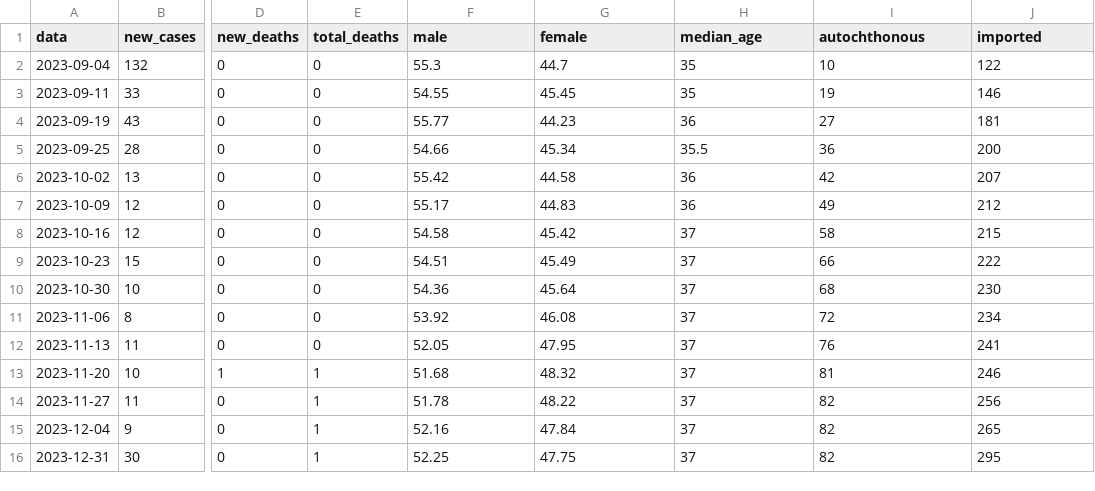
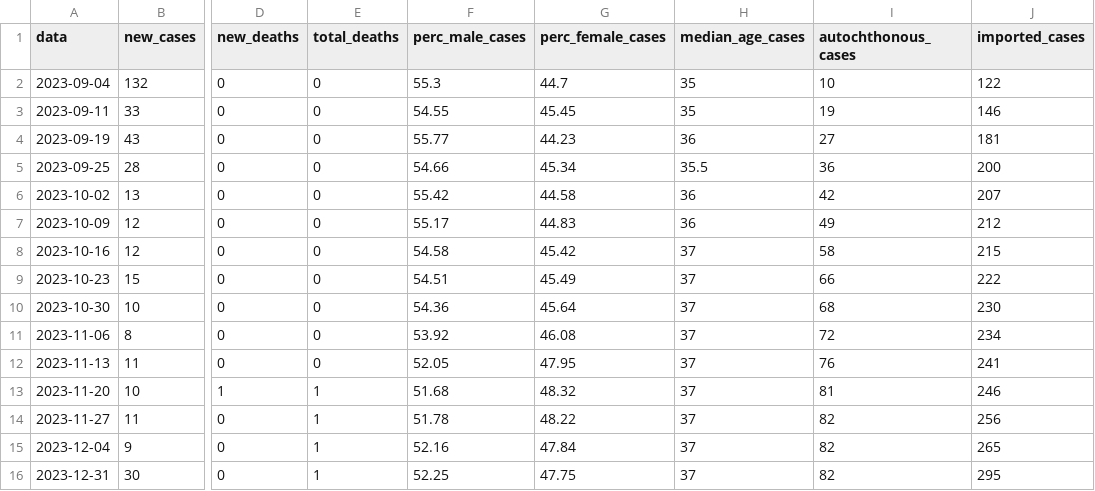
Before and after one commit to fbranda/arbovirus, a CSV file: dengue/surveillance/2023/dengue-ita-2023.csv, drawn as a sheet; only a part is shown, gaps mark what is left out; the diff names each change by its address in the sheet, - before the commit and + after, or states it on an @@ line.

```diff
--- a/dengue/surveillance/2023/dengue-ita-2023.csv
+++ b/dengue/surveillance/2023/dengue-ita-2023.csv
-F1: male
+F1: perc_male_cases
-G1: female
+G1: perc_female_cases
-H1: median_age
+H1: median_age_cases
-I1: autochthonous
+I1: autochthonous_cases
-J1: imported
+J1: imported_cases
```
Also changed, not shown: dengue/surveillance/2023/dengue-ita-age-2023.csv, dengue/surveillance/2023/dengue-ita-location-exposure-2023.csv, 1 other file.
